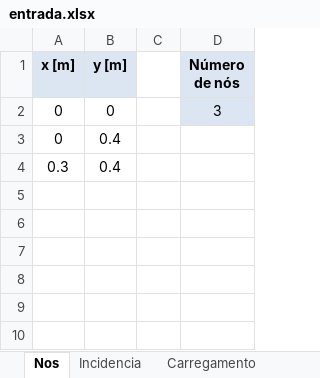
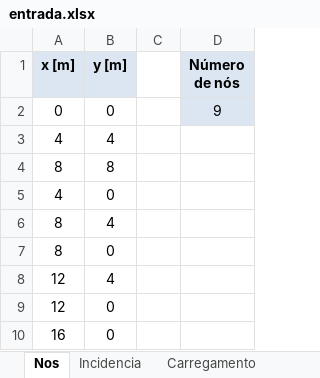
Before and after one commit to HenryRocha/mecsol-projeto1, an Excel workbook: entrada.xlsx, sheet Nos, drawn as a sheet; values as stored, in another font and other column widths than the file's, no borders; removed rows and columns are numbered as before the commit, all else as after; the diff names each change by its address in the sheet, - before the commit and + after, or states it on an @@ line.

```diff
--- a/entrada.xlsx (sheet Nos)
+++ b/entrada.xlsx (sheet Nos)
-D2 (Número de nós): 3
+D2 (Número de nós): 9
-row 3: 0 | 0.4
-row 4: 0.3 | 0.4
+row 3: 4 | 4
+row 4: 8 | 8
+row 5: 4 | 0
+row 6: 8 | 4
+row 7: 8 | 0
+row 8: 12 | 4
+row 9: 12 | 0
+row 10: 16 | 0
```
Also changed, not shown: sheet Incidencia, sheet Restricao, sheet Carregamento.
